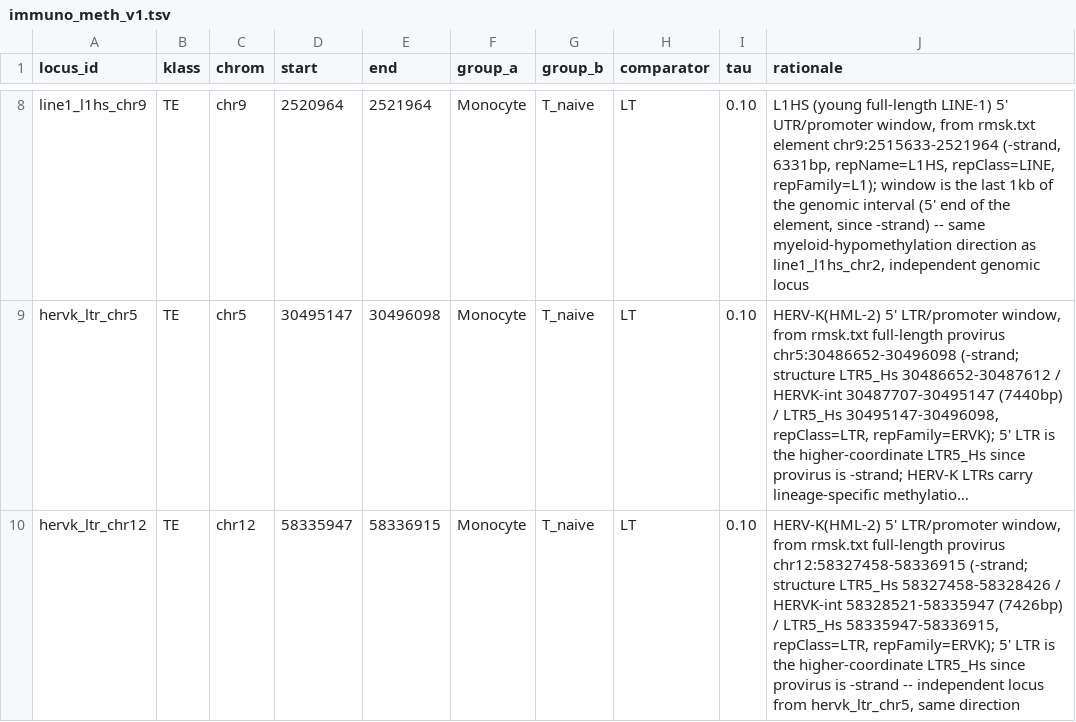
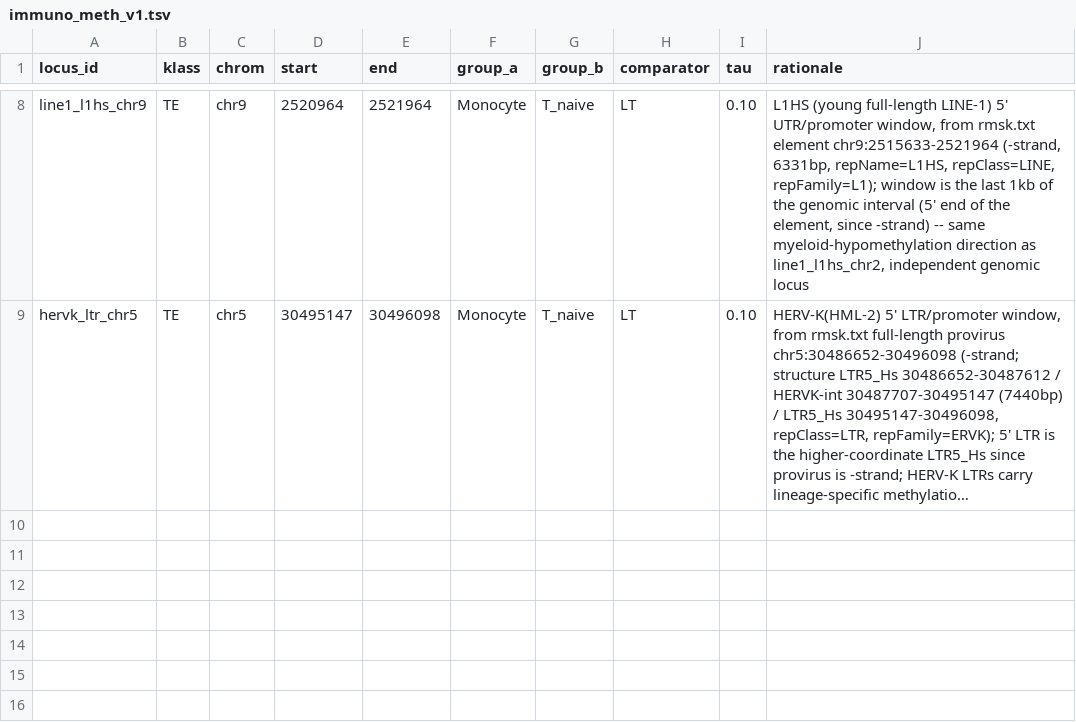
Before and after one commit to beldez01/polymer-claims, a TSV file: src/polymer_claims/panels/immuno_meth_v1.tsv, drawn as a sheet; only a part is shown, gaps mark what is left out; long unchanged cells end in …; the diff names each change by its address in the sheet, - before the commit and + after, or states it on an @@ line.

Commit message:
chore(panels): prune hervk_ltr_chr12 (coverage-unpowerable per precheck) — panel now 8 loci

```diff
--- a/src/polymer_claims/panels/immuno_meth_v1.tsv
+++ b/src/polymer_claims/panels/immuno_meth_v1.tsv
-row 10: hervk_ltr_chr12 | TE | chr12 | 58335947 | 58336915 | Monocyte | T_naive | LT | 0.10 | HERV-K(HML-2) 5' LTR/promoter window, from rmsk.txt full-length provirus chr12:58327458-58336915 (-strand; structure LTR5_Hs 58327458-58328426 / HERVK-int 58328521-58335947 (7426bp) / LTR5_Hs 58335947-58336915, repClass=LTR, repFamily=ERVK); 5' LTR is the higher-coordinate LTR5_Hs since provirus is -strand -- independent locus from hervk_ltr_chr5, same direction
```
